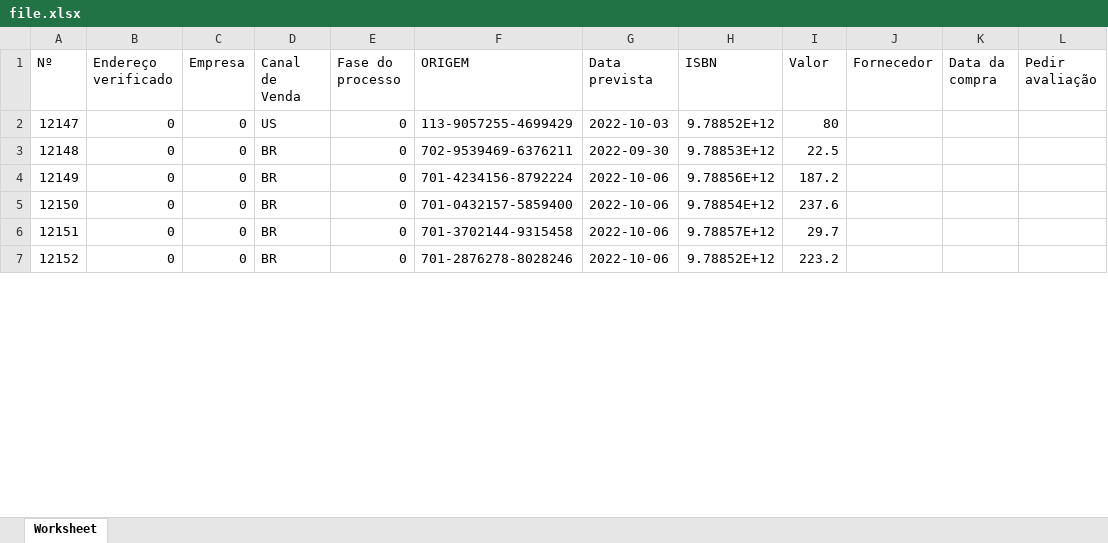
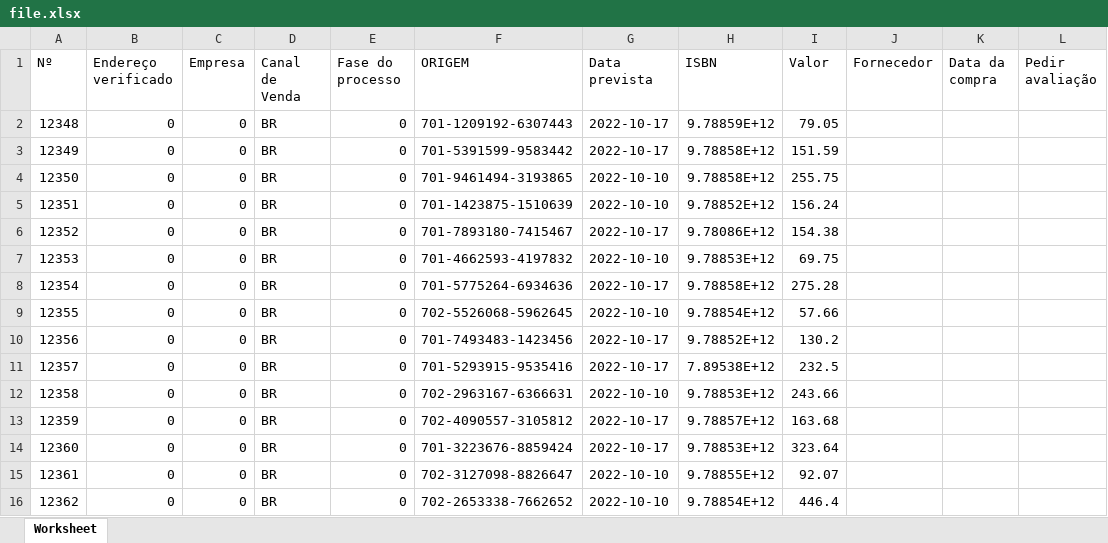
Before and after one commit to Ellyzeul/B1Sistema-PDOCRUD, an Excel workbook: public/pdocrud/downloads/file.xlsx, sheet Worksheet, drawn as a sheet; only a part is shown; values as stored, in another font and other column widths than the file's, no borders; addresses are those after the commit; the diff covers the shown part only; the diff names each change by its address in the sheet, - before the commit and + after, or states it on an @@ line.

```diff
--- a/public/pdocrud/downloads/file.xlsx (sheet Worksheet)
+++ b/public/pdocrud/downloads/file.xlsx (sheet Worksheet)
+row 2: 12348 | 0 | 0 | BR | 0 | 701-1209192-6307443 | 2022-10-17 | 9.78859E+12 | 79.05
+row 3: 12349 | 0 | 0 | BR | 0 | 701-5391599-9583442 | 2022-10-17 | 9.78858E+12 | 151.59
+row 4: 12350 | 0 | 0 | BR | 0 | 701-9461494-3193865 | 2022-10-10 | 9.78858E+12 | 255.75
@@ column A (Nº) renumbered between rows 5 and 83 @@
-D5 (Canal de Venda): US
+D5 (Canal de Venda): BR
-F5 (ORIGEM): 113-9057255-4699429
+F5 (ORIGEM): 701-1423875-1510639
-G5 (Data prevista): 2022-10-03
+G5 (Data prevista): 2022-10-10
-I5 (Valor): 80
+I5 (Valor): 156.24
+row 6: 12352 | 0 | 0 | BR | 0 | 701-7893180-7415467 | 2022-10-17 | 9.78086E+12 | 154.38
-F7 (ORIGEM): 702-9539469-6376211
+F7 (ORIGEM): 701-4662593-4197832
-G7 (Data prevista): 2022-09-30
+G7 (Data prevista): 2022-10-10
-I7 (Valor): 22.5
+I7 (Valor): 69.75
-F8 (ORIGEM): 701-4234156-8792224
+F8 (ORIGEM): 701-5775264-6934636
-G8 (Data prevista): 2022-10-06
+G8 (Data prevista): 2022-10-17
-H8 (ISBN): 9.78856E+12
+H8 (ISBN): 9.78858E+12
-I8 (Valor): 187.2
+I8 (Valor): 275.28
-F9 (ORIGEM): 701-0432157-5859400
+F9 (ORIGEM): 702-5526068-5962645
-G9 (Data prevista): 2022-10-06
+G9 (Data prevista): 2022-10-10
-I9 (Valor): 237.6
+I9 (Valor): 57.66
+row 10: 12356 | 0 | 0 | BR | 0 | 701-7493483-1423456 | 2022-10-17 | 9.78852E+12 | 130.2
+row 11: 12357 | 0 | 0 | BR | 0 | 701-5293915-9535416 | 2022-10-17 | 7.89538E+12 | 232.5
+row 12: 12358 | 0 | 0 | BR | 0 | 702-2963167-6366631 | 2022-10-10 | 9.78853E+12 | 243.66
-F13 (ORIGEM): 701-3702144-9315458
+F13 (ORIGEM): 702-4090557-3105812
-G13 (Data prevista): 2022-10-06
+G13 (Data prevista): 2022-10-17
-I13 (Valor): 29.7
+I13 (Valor): 163.68
+row 14: 12360 | 0 | 0 | BR | 0 | 701-3223676-8859424 | 2022-10-17 | 9.78853E+12 | 323.64
-F15 (ORIGEM): 701-2876278-8028246
+F15 (ORIGEM): 702-3127098-8826647
-G15 (Data prevista): 2022-10-06
+G15 (Data prevista): 2022-10-10
-H15 (ISBN): 9.78852E+12
+H15 (ISBN): 9.78855E+12
-I15 (Valor): 223.2
+I15 (Valor): 92.07
+row 16: 12362 | 0 | 0 | BR | 0 | 702-2653338-7662652 | 2022-10-10 | 9.78854E+12 | 446.4
```
Also changed, not shown: 54 added rows, 1 removed row and 42 edited cells elsewhere in this sheet, 16 other files.
